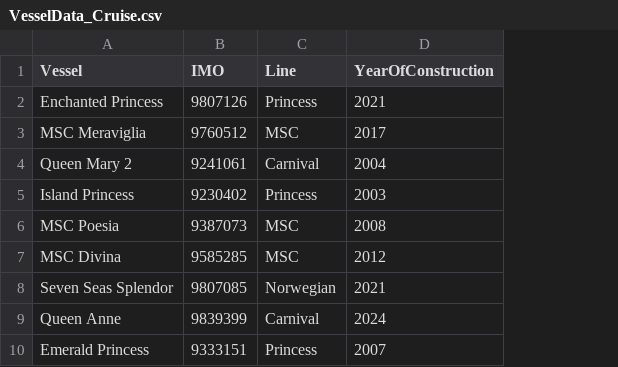
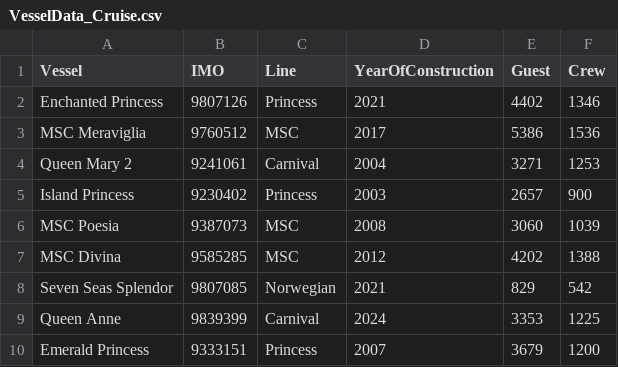
Before and after one commit to EDCStanalytics/CruiseData, a CSV file: Data/VesselData_Cruise.csv, drawn as a sheet; the diff names each change by its address in the sheet, - before the commit and + after, or states it on an @@ line.

Commit message:
Update VesselData_Cruise.csv

```diff
--- a/Data/VesselData_Cruise.csv
+++ b/Data/VesselData_Cruise.csv
+column E (Guest), rows 2-10: 4402 | 5386 | 3271 | 2657 | 3060 | 4202 | 829 | 3353 | 3679
+column F (Crew), rows 2-10: 1346 | 1536 | 1253 | 900 | 1039 | 1388 | 542 | 1225 | 1200
```
